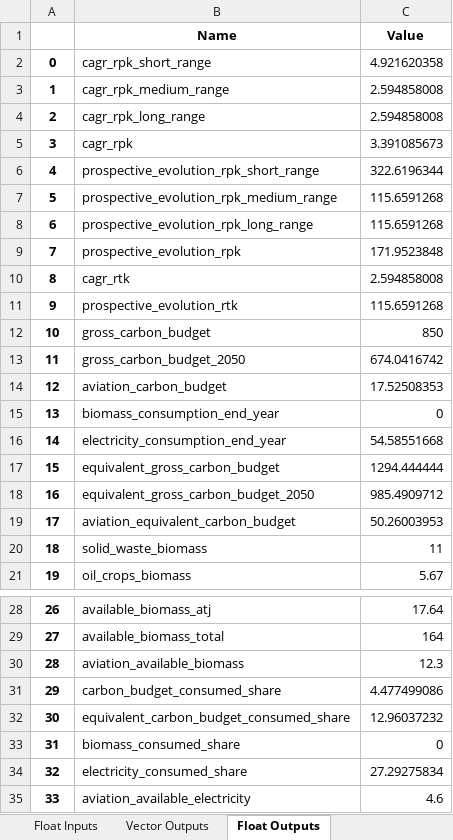
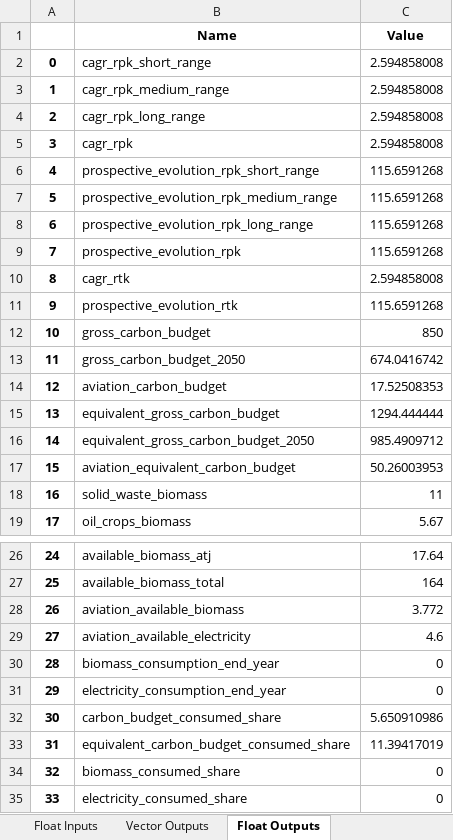
Before and after one commit to AeroMAPS/AeroMAPS, an Excel workbook: aeromaps/resources/data/data.xlsx, sheet Float Outputs, drawn as a sheet; only a part is shown, gaps mark what is left out; values as stored, in another font and other column widths than the file's, no borders; 1 other sheet too large or unreadable and not compared; removed rows and columns are numbered as before the commit, all else as after; the diff names each change by its address in the sheet, - before the commit and + after, or states it on an @@ line.

```diff
--- a/aeromaps/resources/data/data.xlsx (sheet Float Outputs)
+++ b/aeromaps/resources/data/data.xlsx (sheet Float Outputs)
-C2 (Value): 4.921620358
+C2 (Value): 2.594858008
-C5 (Value): 3.391085673
+C5 (Value): 2.594858008
-C6 (Value): 322.6196344
+C6 (Value): 115.6591268
-C9 (Value): 171.9523848
+C9 (Value): 115.6591268
-row 16: 14 | electricity_consumption_end_year | 54.58551668
@@ column A renumbered between rows 15 and 35 @@
-C28 (Value): 12.3
+C28 (Value): 3.772
@@ row 35 moved to row 29: 27 @@
@@ row 15 moved to row 30: 28 @@
+row 31: 29 | electricity_consumption_end_year | 0
-C32 (Value): 4.477499086
+C32 (Value): 5.650910986
-C33 (Value): 12.96037232
+C33 (Value): 11.39417019
-C35 (Value): 27.29275834
+C35 (Value): 0
```
Also changed, not shown: sheet Data Information, sheet Float Inputs, sheet Vector Inputs, 2 other files.
